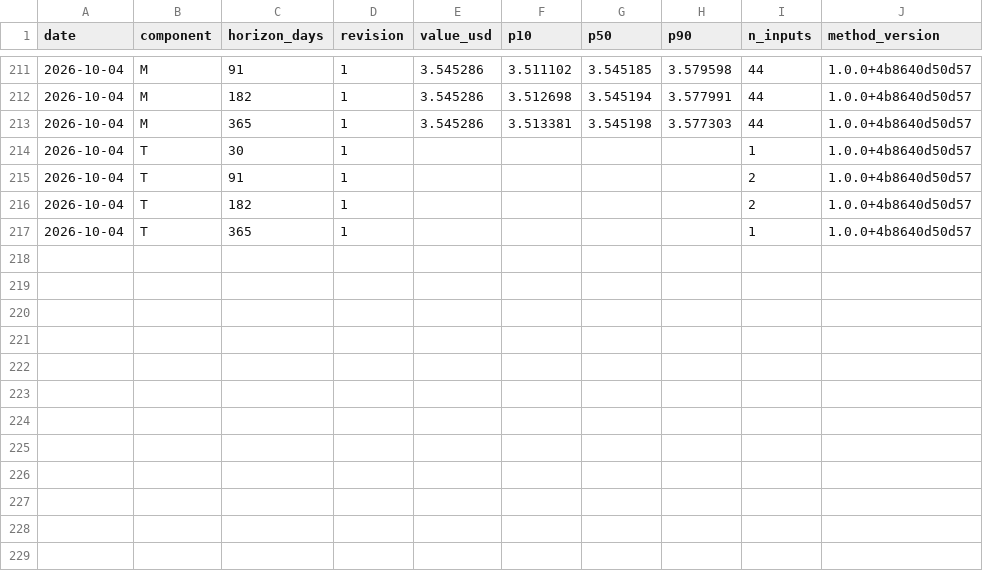
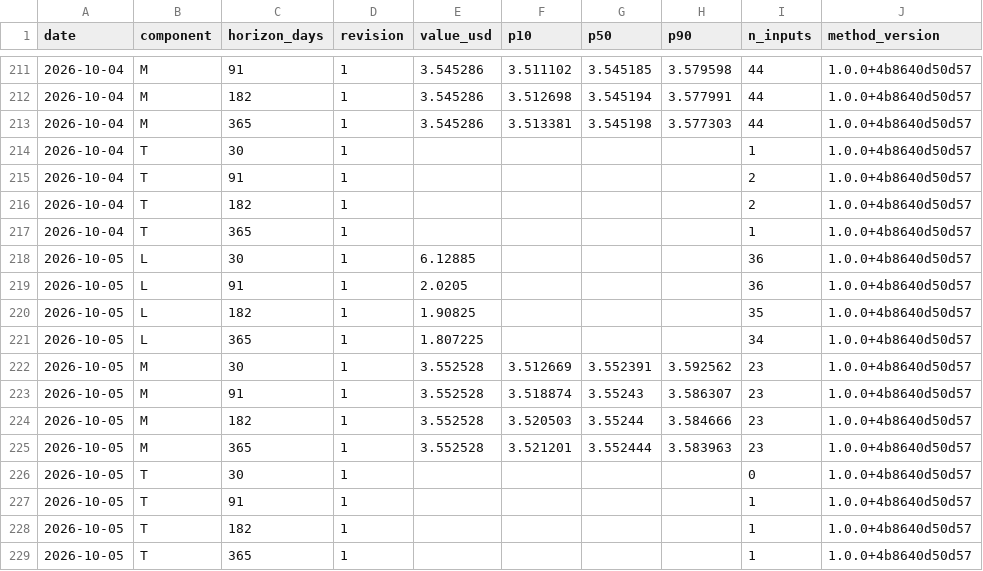
Before and after one commit to markrusch/Compute-Indices, a CSV file: site/data/forward/history.csv, drawn as a sheet; only a part is shown, gaps mark what is left out; the diff names each change by its address in the sheet, - before the commit and + after, or states it on an @@ line.

```diff
--- a/site/data/forward/history.csv
+++ b/site/data/forward/history.csv
+row 218: 2026-10-05 | L | 30 | 1 | 6.12885 |  |  |  | 36 | 1.0.0+4b8640d50d57
+row 219: 2026-10-05 | L | 91 | 1 | 2.0205 |  |  |  | 36 | 1.0.0+4b8640d50d57
+row 220: 2026-10-05 | L | 182 | 1 | 1.90825 |  |  |  | 35 | 1.0.0+4b8640d50d57
+row 221: 2026-10-05 | L | 365 | 1 | 1.807225 |  |  |  | 34 | 1.0.0+4b8640d50d57
+row 222: 2026-10-05 | M | 30 | 1 | 3.552528 | 3.512669 | 3.552391 | 3.592562 | 23 | 1.0.0+4b8640d50d57
+row 223: 2026-10-05 | M | 91 | 1 | 3.552528 | 3.518874 | 3.55243 | 3.586307 | 23 | 1.0.0+4b8640d50d57
+row 224: 2026-10-05 | M | 182 | 1 | 3.552528 | 3.520503 | 3.55244 | 3.584666 | 23 | 1.0.0+4b8640d50d57
+row 225: 2026-10-05 | M | 365 | 1 | 3.552528 | 3.521201 | 3.552444 | 3.583963 | 23 | 1.0.0+4b8640d50d57
+row 226: 2026-10-05 | T | 30 | 1 |  |  |  |  | 0 | 1.0.0+4b8640d50d57
+row 227: 2026-10-05 | T | 91 | 1 |  |  |  |  | 1 | 1.0.0+4b8640d50d57
+row 228: 2026-10-05 | T | 182 | 1 |  |  |  |  | 1 | 1.0.0+4b8640d50d57
+row 229: 2026-10-05 | T | 365 | 1 |  |  |  |  | 1 | 1.0.0+4b8640d50d57
```
Also changed, not shown: site/data/index_history.csv, site/data/spot/daily.csv, 55 other files.
